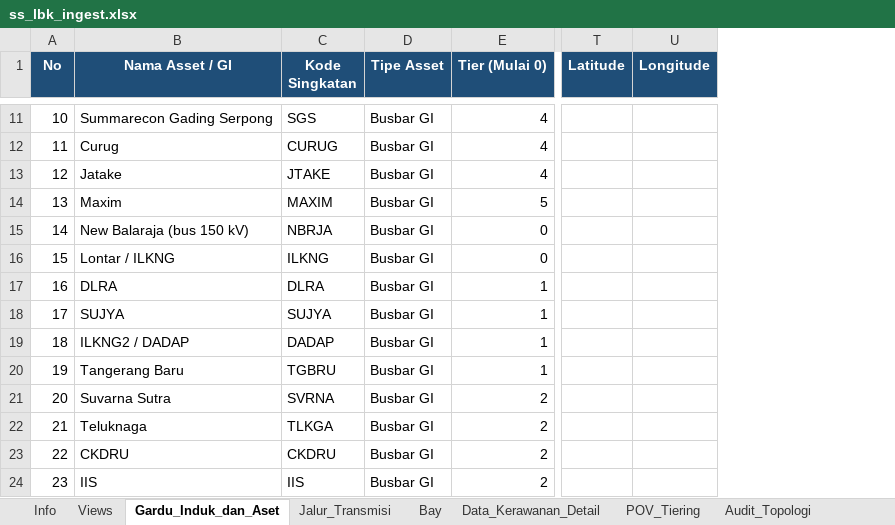
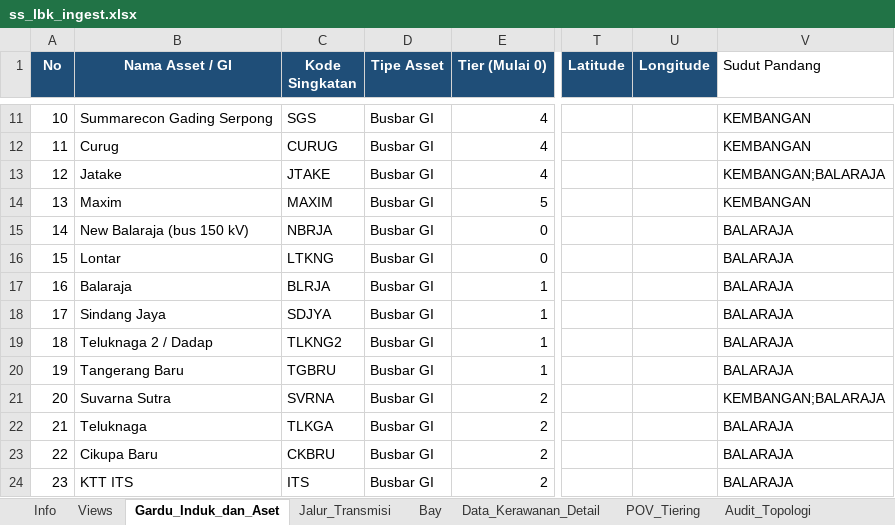
Before and after one commit to hafizna/SLD_engine, an Excel workbook: samples/ss_lbk_ingest.xlsx, sheet Gardu_Induk_dan_Aset, drawn as a sheet; only a part is shown, gaps mark what is left out; values as stored, in another font and other column widths than the file's, no borders; the diff covers the shown part only; the diff names each change by its address in the sheet, - before the commit and + after, or states it on an @@ line.

```diff
--- a/samples/ss_lbk_ingest.xlsx (sheet Gardu_Induk_dan_Aset)
+++ b/samples/ss_lbk_ingest.xlsx (sheet Gardu_Induk_dan_Aset)
+column V (Sudut Pandang), rows 11-24: KEMBANGAN | KEMBANGAN | KEMBANGAN;BALARAJA | KEMBANGAN | BALARAJA | BALARAJA | BALARAJA | BALARAJA | BALARAJA | BALARAJA | KEMBANGAN;BALARAJA | BALARAJA | BALARAJA | BALARAJA
-B16 (Nama Asset / GI): Lontar / ILKNG
+B16 (Nama Asset / GI): Lontar
-C16 (Kode Singkatan): ILKNG
+C16 (Kode Singkatan): LTKNG
-B17 (Nama Asset / GI): DLRA
+B17 (Nama Asset / GI): Balaraja
-C17 (Kode Singkatan): DLRA
+C17 (Kode Singkatan): BLRJA
-B18 (Nama Asset / GI): SUJYA
+B18 (Nama Asset / GI): Sindang Jaya
-C18 (Kode Singkatan): SUJYA
+C18 (Kode Singkatan): SDJYA
-B19 (Nama Asset / GI): ILKNG2 / DADAP
+B19 (Nama Asset / GI): Teluknaga 2 / Dadap
-C19 (Kode Singkatan): DADAP
+C19 (Kode Singkatan): TLKNG2
-B23 (Nama Asset / GI): CKDRU
+B23 (Nama Asset / GI): Cikupa Baru
-C23 (Kode Singkatan): CKDRU
+C23 (Kode Singkatan): CKBRU
-B24 (Nama Asset / GI): IIS
+B24 (Nama Asset / GI): KTT ITS
-C24 (Kode Singkatan): IIS
+C24 (Kode Singkatan): ITS
```
Also changed, not shown: 4 added rows and 8 edited cells elsewhere in this sheet, sheet Jalur_Transmisi, sheet Bay, sheet Views, 5 other files.
